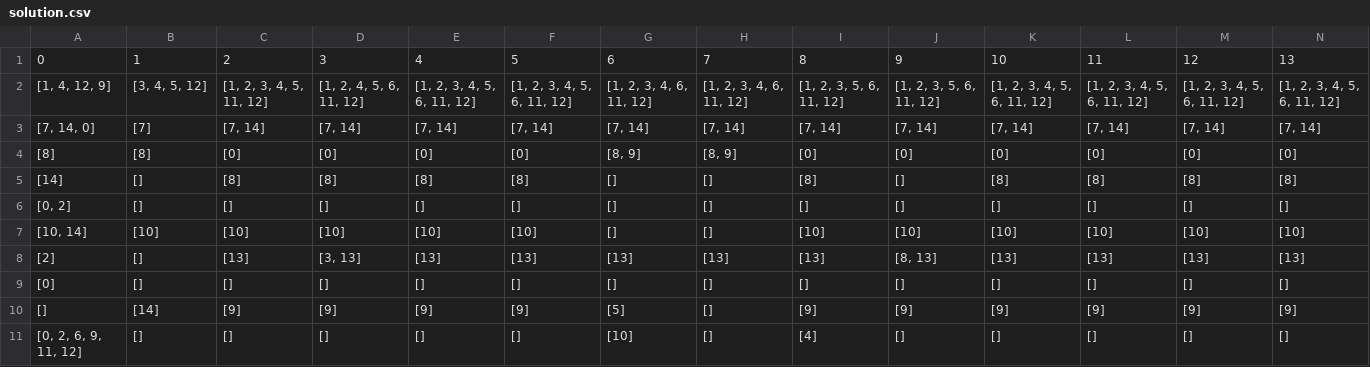
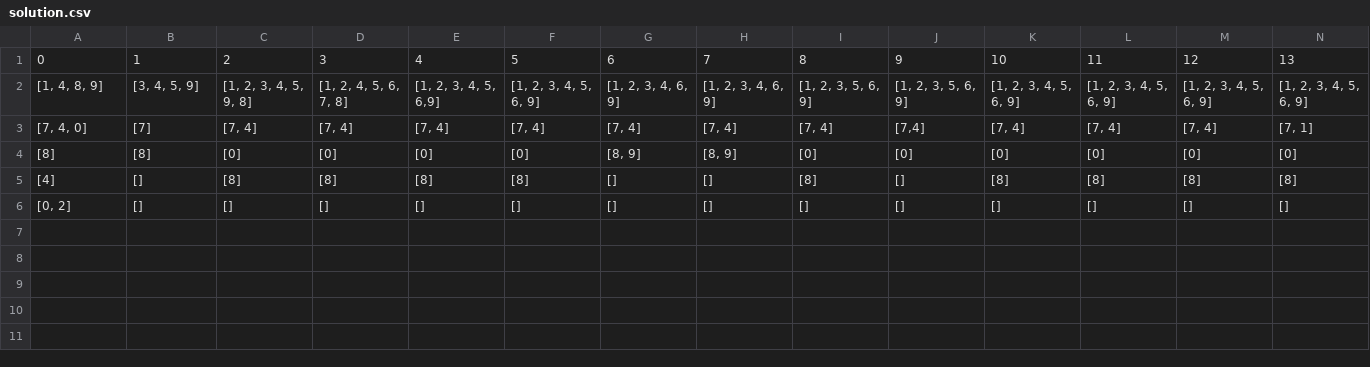
Before and after one commit to asd2q67/DALN-DR.Scheduling, a CSV file: solution.csv, drawn as a sheet.

```diff
--- a/solution.csv
+++ b/solution.csv
@@ -1,11 +1,6 @@
 0,1,2,3,4,5,6,7,8,9,10,11,12,13
-"[1, 4, 12, 9]","[3, 4, 5, 12]","[1, 2, 3, 4, 5, 11, 12]","[1, 2, 4, 5, 6, 11, 12]","[1, 2, 3, 4, 5, 6, 11, 12]","[1, 2, 3, 4, 5, 6, 11, 12]","[1, 2, 3, 4, 6, 11, 12]","[1, 2, 3, 4, 6, 11, 12]","[1, 2, 3, 5, 6, 11, 12]","[1, 2, 3, 5, 6, 11, 12]","[1, 2, 3, 4, 5, 6, 11, 12]","[1, 2, 3, 4, 5, 6, 11, 12]","[1, 2, 3, 4, 5, 6, 11, 12]","[1, 2, 3, 4, 5, 6, 11, 12]"
-"[7, 14, 0]","[7]","[7, 14]","[7, 14]","[7, 14]","[7, 14]","[7, 14]","[7, 14]","[7, 14]","[7, 14]","[7, 14]","[7, 14]","[7, 14]","[7, 14]"
+"[1, 4, 8, 9]","[3, 4, 5, 9]","[1, 2, 3, 4, 5, 9, 8]","[1, 2, 4, 5, 6, 7, 8]","[1, 2, 3, 4, 5, 6,9]","[1, 2, 3, 4, 5, 6, 9]","[1, 2, 3, 4, 6,  9]","[1, 2, 3, 4, 6,  9]","[1, 2, 3, 5, 6,  9]","[1, 2, 3, 5, 6,  9]","[1, 2, 3, 4, 5, 6,  9]","[1, 2, 3, 4, 5, 6,  9]","[1, 2, 3, 4, 5, 6,  9]","[1, 2, 3, 4, 5, 6,  9]"
+"[7, 4, 0]","[7]","[7, 4]","[7, 4]","[7, 4]","[7, 4]","[7, 4]","[7, 4]","[7, 4]","[7,4]","[7, 4]","[7, 4]","[7, 4]","[7, 1]"
 "[8]","[8]","[0]","[0]","[0]","[0]","[8, 9]","[8, 9]","[0]","[0]","[0]","[0]","[0]","[0]"
-"[14]","[]","[8]","[8]","[8]","[8]","[]","[]","[8]","[]","[8]","[8]","[8]","[8]"
+"[4]","[]","[8]","[8]","[8]","[8]","[]","[]","[8]","[]","[8]","[8]","[8]","[8]"
 "[0, 2]","[]","[]","[]","[]","[]","[]","[]","[]","[]","[]","[]","[]","[]"
-"[10, 14]","[10]","[10]","[10]","[10]","[10]","[]","[]","[10]","[10]","[10]","[10]","[10]","[10]"
-"[2]","[]","[13]","[3, 13]","[13]","[13]","[13]","[13]","[13]","[8, 13]","[13]","[13]","[13]","[13]"
-"[0]","[]","[]","[]","[]","[]","[]","[]","[]","[]","[]","[]","[]","[]"
-"[]","[14]","[9]","[9]","[9]","[9]","[5]","[]","[9]","[9]","[9]","[9]","[9]","[9]"
-"[0, 2, 6, 9, 11, 12]","[]","[]","[]","[]","[]","[10]","[]","[4]","[]","[]","[]","[]","[]"
```
Also changed, not shown: 18 other files.
